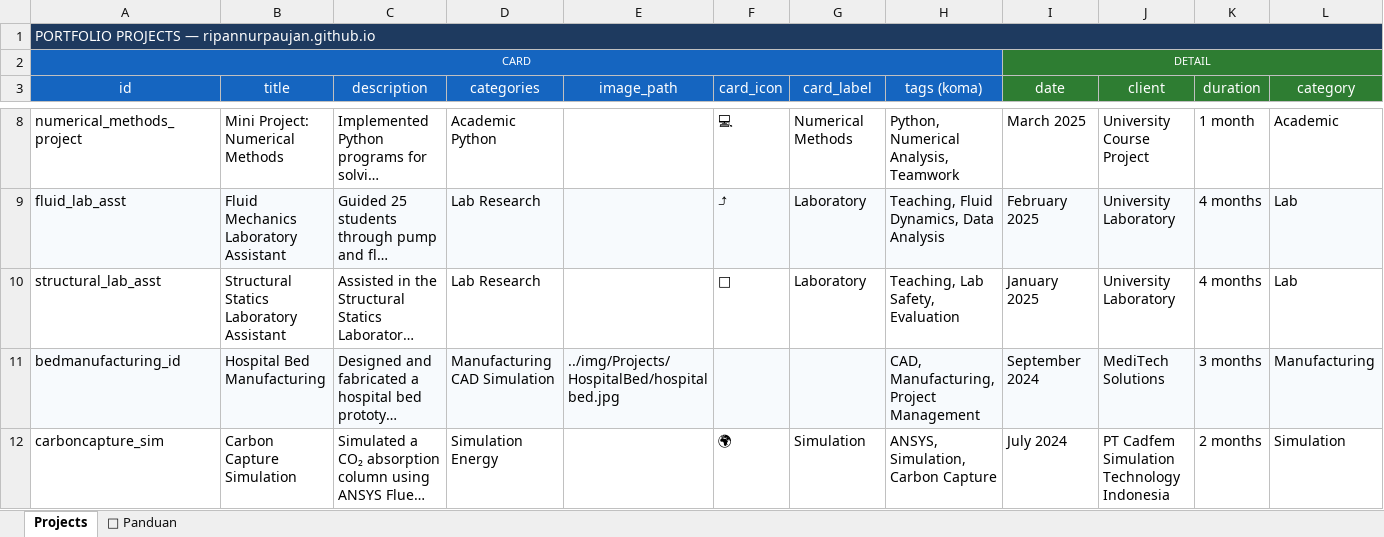
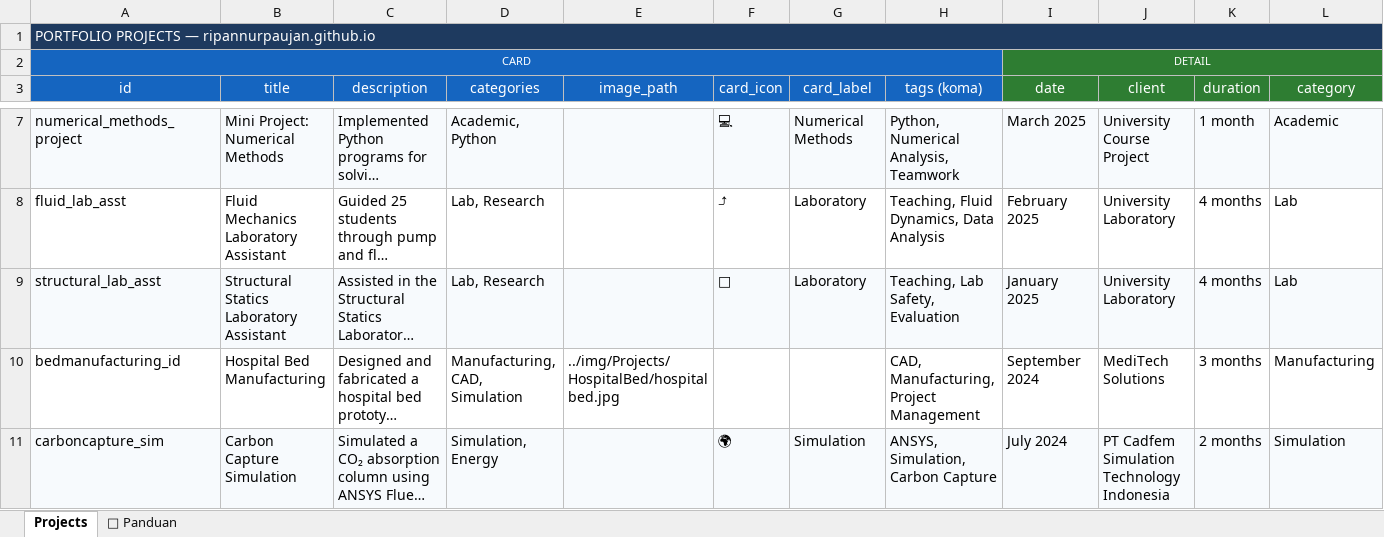
Before and after one commit to ripannurpaujan/ripannurpaujan.github.io, an Excel workbook: projects.xlsx, sheet Projects, drawn as a sheet; only a part is shown, gaps mark what is left out; long unchanged cells end in …; values as stored, in another font and other column widths than the file's, no borders; addresses are those after the commit; the diff covers the shown part only; the diff names each change by its address in the sheet, - before the commit and + after, or states it on an @@ line.

Commit message:
fix: refactor project data schema, filter, dan portfolio updater, non-active project yg belum selesai [2026-06-23 15:18]

```diff
--- a/projects.xlsx (sheet Projects)
+++ b/projects.xlsx (sheet Projects)
-A7:L7 fill: none
+A7:L7 fill: #F7FAFD
-D7 (categories): Academic Python
+D7 (categories): Academic, Python
-A8:L8 fill: #F7FAFD
+A8:L8 fill: none
-D8:D9 (categories): Lab Research
+D8:D9 (categories): Lab, Research
-A9:L9 fill: none
+A9:L9 fill: #F7FAFD
-A10:L10 fill: #F7FAFD
+A10:L10 fill: none
-D10 (categories): Manufacturing CAD Simulation
+D10 (categories): Manufacturing, CAD, Simulation
-A11:L11 fill: none
+A11:L11 fill: #F7FAFD
-D11 (categories): Simulation Energy
+D11 (categories): Simulation, Energy
```
Also changed, not shown: 1 removed row, 3 edited cells and cell formats elsewhere in this sheet, 5 other files.
